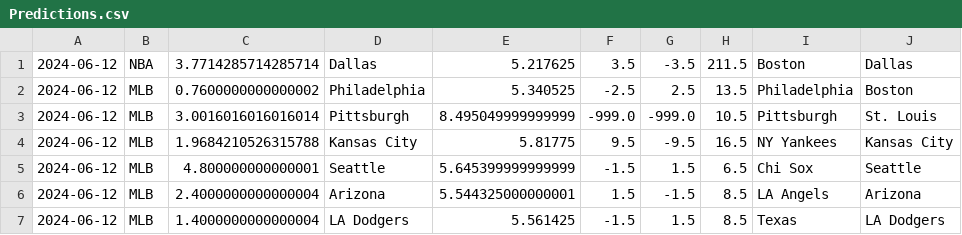
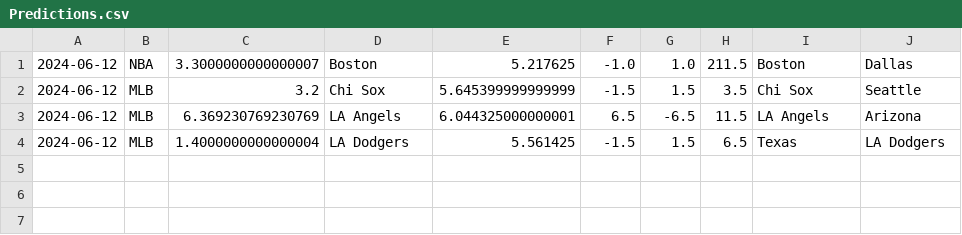
Before and after one commit to cookeda/CapstoneSportsbook, a CSV file: OddsHistory/History/Predictions.csv, drawn as a sheet.

```diff
--- a/OddsHistory/History/Predictions.csv
+++ b/OddsHistory/History/Predictions.csv
@@ -1,7 +1,4 @@
-2024-06-12,NBA,3.7714285714285714,Dallas,5.217625,3.5,-3.5,211.5,Boston,Dallas
-2024-06-12,MLB,0.7600000000000002,Philadelphia,5.340525,-2.5,2.5,13.5,Philadelphia,Boston
-2024-06-12,MLB,3.0016016016016014,Pittsburgh,8.495049999999999,-999.0,-999.0,10.5,Pittsburgh,St. Louis
-2024-06-12,MLB,1.9684210526315788,Kansas City,5.81775,9.5,-9.5,16.5,NY Yankees,Kansas City
-2024-06-12,MLB,4.800000000000001,Seattle,5.645399999999999,-1.5,1.5,6.5,Chi Sox,Seattle
-2024-06-12,MLB,2.4000000000000004,Arizona,5.544325000000001,1.5,-1.5,8.5,LA Angels,Arizona
-2024-06-12,MLB,1.4000000000000004,LA Dodgers,5.561425,-1.5,1.5,8.5,Texas,LA Dodgers
+2024-06-12,NBA,3.3000000000000007,Boston,5.217625,-1.0,1.0,211.5,Boston,Dallas
+2024-06-12,MLB,3.2,Chi Sox,5.645399999999999,-1.5,1.5,3.5,Chi Sox,Seattle
+2024-06-12,MLB,6.369230769230769,LA Angels,6.044325000000001,6.5,-6.5,11.5,LA Angels,Arizona
+2024-06-12,MLB,1.4000000000000004,LA Dodgers,5.561425,-1.5,1.5,6.5,Texas,LA Dodgers
```
Also changed, not shown: 22 other files.
